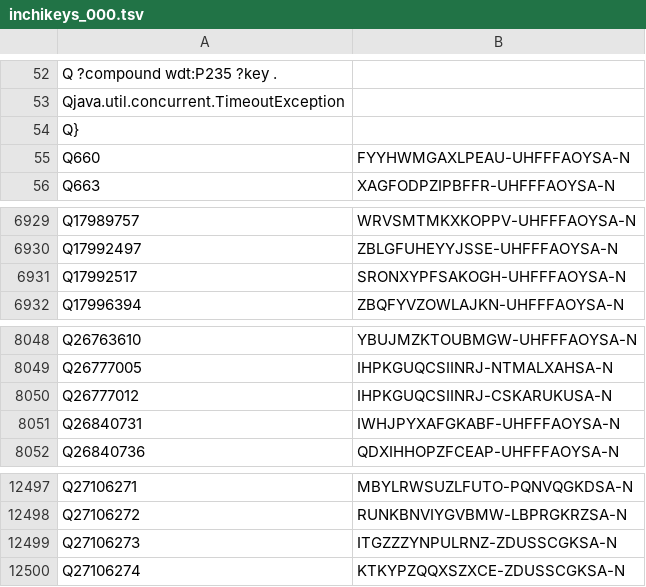
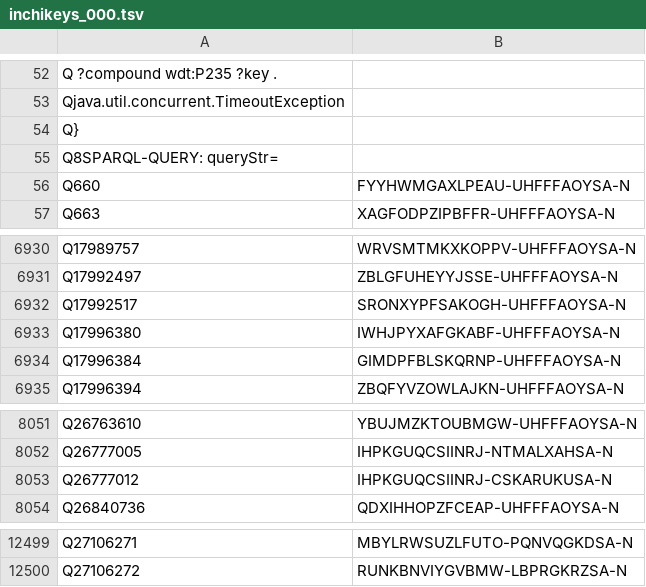
Before and after one commit to egonw/wikidata-chemistry, a TSV file: inchikeys/inchikeys_000.tsv, drawn as a sheet; only a part is shown, gaps mark what is left out.

```diff
--- a/inchikeys/inchikeys_000.tsv
+++ b/inchikeys/inchikeys_000.tsv
@@ -54,2 +54,3 @@ Qjava.util.concurrent.TimeoutException
 Q}
+Q8SPARQL-QUERY: queryStr=
 Q660	FYYHWMGAXLPEAU-UHFFFAOYSA-N
@@ -6931,2 +6932,4 @@ Q17992497	ZBLGFUHEYYJSSE-UHFFFAOYSA-N
 Q17992517	SRONXYPFSAKOGH-UHFFFAOYSA-N
+Q17996380	IWHJPYXAFGKABF-UHFFFAOYSA-N
+Q17996384	GIMDPFBLSKQRNP-UHFFFAOYSA-N
 Q17996394	ZBQFYVZOWLAJKN-UHFFFAOYSA-N
@@ -8050,3 +8053,2 @@ Q26777005	IHPKGUQCSIINRJ-NTMALXAHSA-N
 Q26777012	IHPKGUQCSIINRJ-CSKARUKUSA-N
-Q26840731	IWHJPYXAFGKABF-UHFFFAOYSA-N
 Q26840736	QDXIHHOPZFCEAP-UHFFFAOYSA-N
@@ -12498,3 +12500 @@ Q27106271	MBYLRWSUZLFUTO-PQNVQGKDSA-N
 Q27106272	RUNKBNVIYGVBMW-LBPRGKRZSA-N
-Q27106273	ITGZZZYNPULRNZ-ZDUSSCGKSA-N
-Q27106274	KTKYPZQQXSZXCE-ZDUSSCGKSA-N
```
Also changed, not shown: inchikeys/inchikeys_001.tsv, inchikeys/inchikeys_002.tsv, 29 other files.
